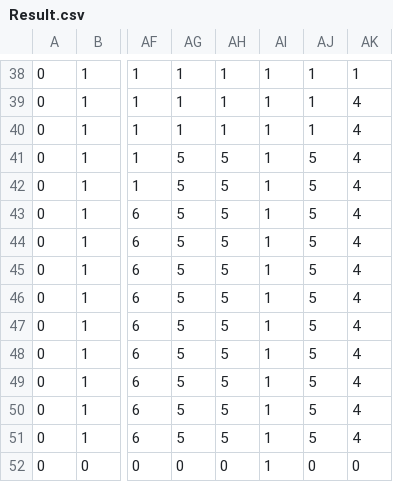
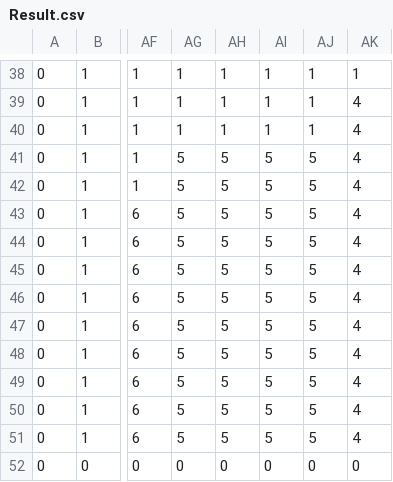
Before and after one commit to SAKI-toki/BlockPlanet, a CSV file: BlockPlanet/Assets/Resources/csv/Result.csv, drawn as a sheet; only a part is shown, gaps mark what is left out; the diff names each change by its address in the sheet, - before the commit and + after, or states it on an @@ line.

Commit message:
Result修正

```diff
--- a/BlockPlanet/Assets/Resources/csv/Result.csv
+++ b/BlockPlanet/Assets/Resources/csv/Result.csv
-AI41:AI51: 1
+AI41:AI51: 5
-AI52: 1
+AI52: 0
```
Also changed, not shown: 5 other files.
